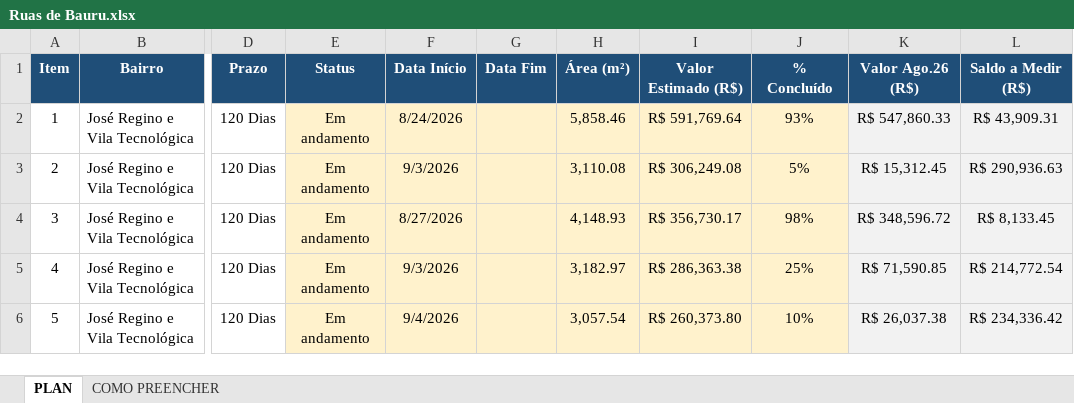
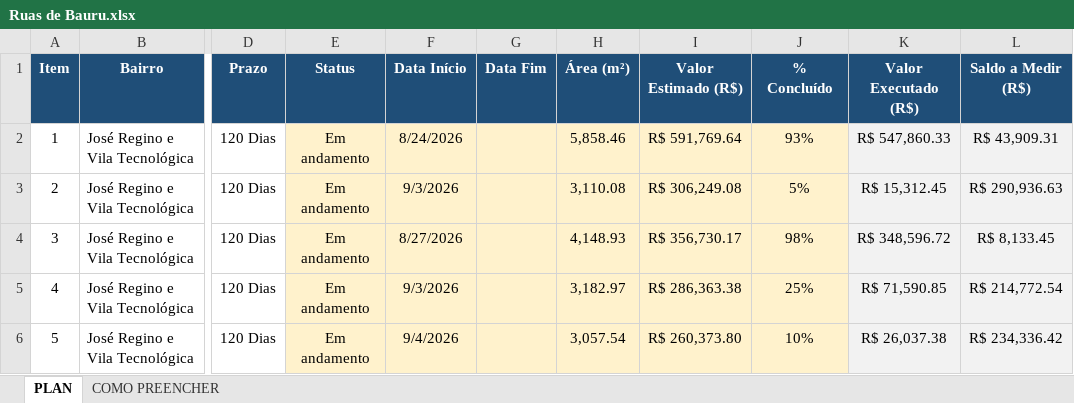
Before and after one commit to gustavomanzano34-maker/recape-bauru, an Excel workbook: Ruas de Bauru.xlsx, sheet PLAN, drawn as a sheet; only a part is shown, gaps mark what is left out; values as stored, in another font and other column widths than the file's, no borders; the diff names each change by its address in the sheet, - before the commit and + after, or states it on an @@ line.

Commit message:
Add files via upload

```diff
--- a/Ruas de Bauru.xlsx (sheet PLAN)
+++ b/Ruas de Bauru.xlsx (sheet PLAN)
-K1: Valor Ago.26 (R$)
+K1: Valor Executado (R$)
```
